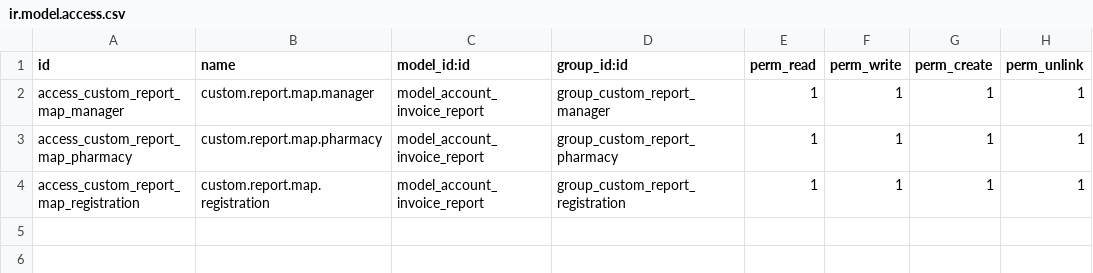
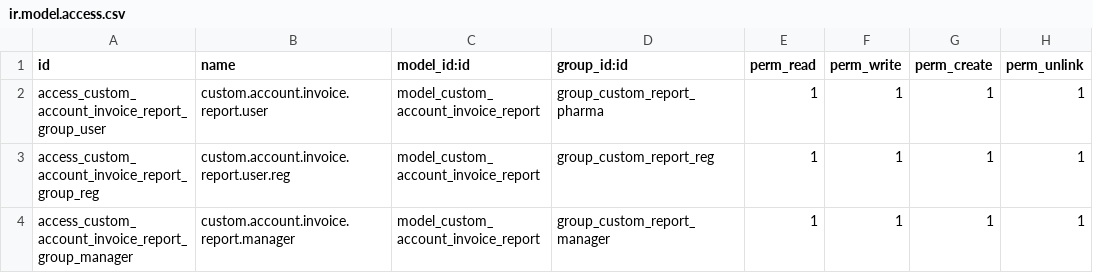
Before and after one commit to NepalEHR/NepalEhr_Odoo_module, a CSV file: odooCustomization/security/ir.model.access.csv, drawn as a sheet.

Commit message:
update in kpi sheet reporting

```diff
--- a/odooCustomization/security/ir.model.access.csv
+++ b/odooCustomization/security/ir.model.access.csv
@@ -1,4 +1,4 @@
 id,name,model_id:id,group_id:id,perm_read,perm_write,perm_create,perm_unlink
-access_custom_report_map_manager,custom.report.map.manager,model_account_invoice_report,group_custom_report_manager,1,1,1,1
-access_custom_report_map_pharmacy,custom.report.map.pharmacy,model_account_invoice_report,group_custom_report_pharmacy,1,1,1,1
-access_custom_report_map_registration,custom.report.map.registration,model_account_invoice_report,group_custom_report_registration,1,1,1,1
+access_custom_account_invoice_report_group_user,custom.account.invoice.report.user,model_custom_account_invoice_report,group_custom_report_pharma,1,1,1,1
+access_custom_account_invoice_report_group_reg,custom.account.invoice.report.user.reg,model_custom_account_invoice_report,group_custom_report_reg,1,1,1,1
+access_custom_account_invoice_report_group_manager,custom.account.invoice.report.manager,model_custom_account_invoice_report,group_custom_report_manager,1,1,1,1
```
Also changed, not shown: 11 other files.
